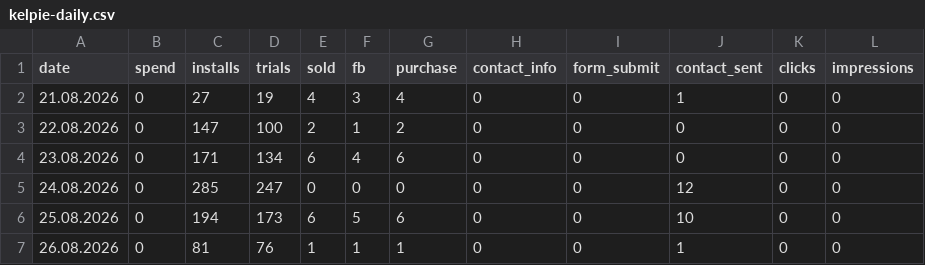
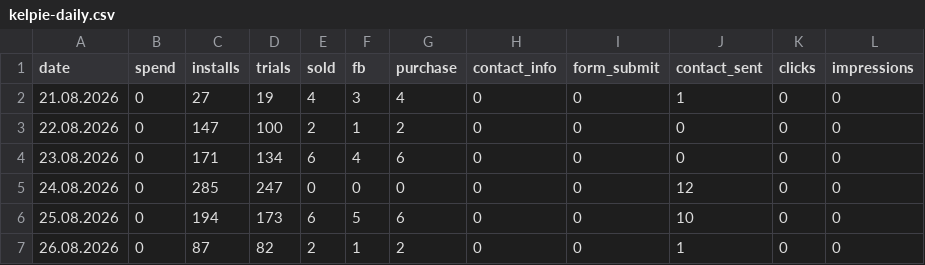
Before and after one commit to lusnikovvaceslav9-oss/elixir-dashboard, a CSV file: data/kelpie-daily.csv, drawn as a sheet.

Commit message:
chore: auto-update Kelpie feed data

```diff
--- a/data/kelpie-daily.csv
+++ b/data/kelpie-daily.csv
@@ -6,2 +6,2 @@ date,spend,installs,trials,sold,fb,purchase,contact_info,form_submit,contact_sen
 25.08.2026,0,194,173,6,5,6,0,0,10,0,0
-26.08.2026,0,81,76,1,1,1,0,0,1,0,0
+26.08.2026,0,87,82,2,1,2,0,0,1,0,0
```
Also changed, not shown: 1 other file.
